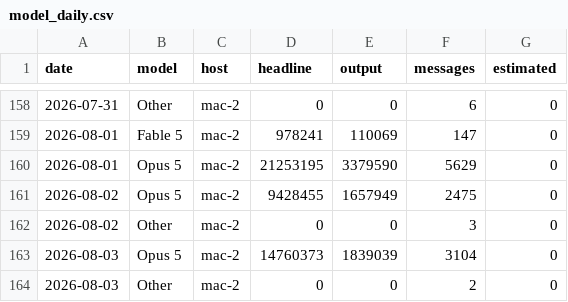
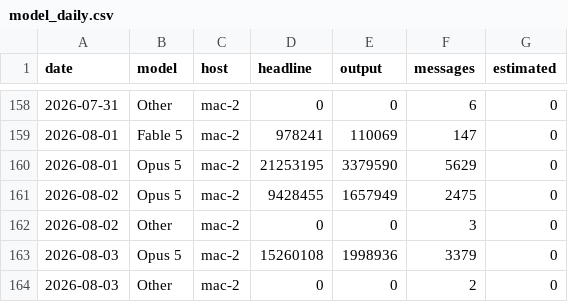
Before and after one commit to actions-gateway/github-actions-gateway, a CSV file: claude-usage/data/model_daily.csv, drawn as a sheet; only a part is shown, gaps mark what is left out.

```diff
--- a/claude-usage/data/model_daily.csv
+++ b/claude-usage/data/model_daily.csv
@@ -162,3 +162,3 @@ date,model,host,headline,output,messages,estimated
 2026-08-02,Other,mac-2,0,0,3,0
-2026-08-03,Opus 5,mac-2,14760373,1839039,3104,0
+2026-08-03,Opus 5,mac-2,15260108,1998936,3379,0
 2026-08-03,Other,mac-2,0,0,2,0
```
Also changed, not shown: claude-usage/data/git_metrics.csv, claude-usage/data/token_metrics.csv, 20 other files.
